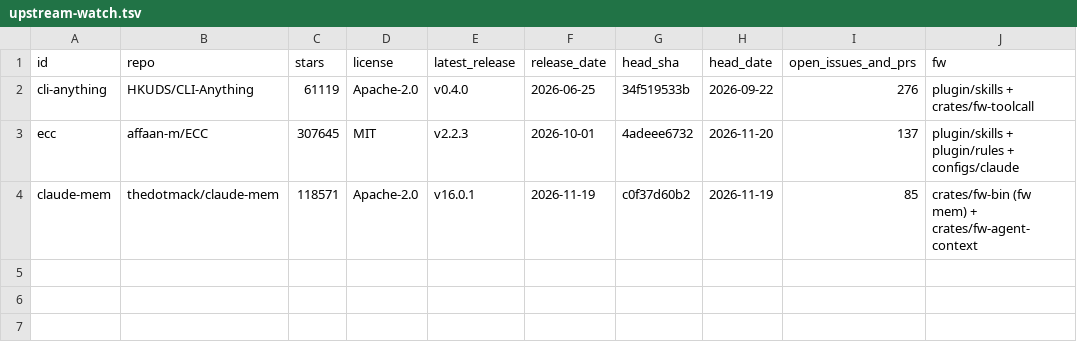
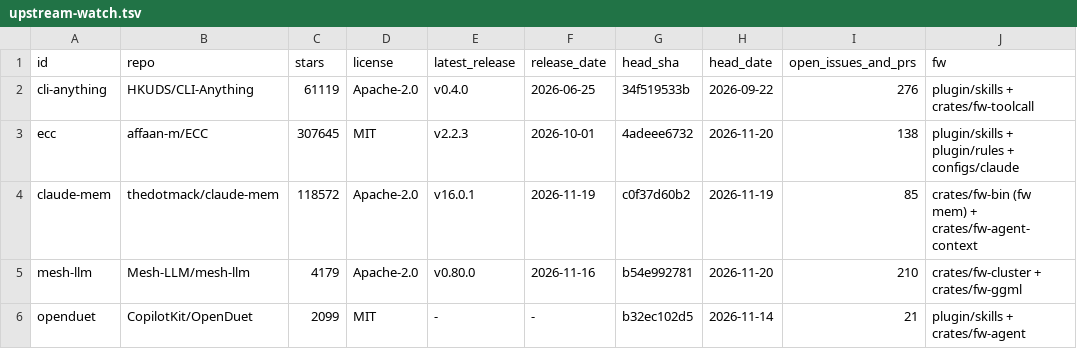
Before and after one commit to aphrody-labs/fw, a TSV file: docs/research/upstream-watch.tsv, drawn as a sheet.

```diff
--- a/docs/research/upstream-watch.tsv
+++ b/docs/research/upstream-watch.tsv
@@ -2,3 +2,5 @@ id	repo	stars	license	latest_release	release_date	head_sha	head_date	open_issues
 cli-anything	HKUDS/CLI-Anything	61119	Apache-2.0	v0.4.0	2026-06-25	34f519533b	2026-09-22	276	plugin/skills + crates/fw-toolcall
-ecc	affaan-m/ECC	307645	MIT	v2.2.3	2026-10-01	4adeee6732	2026-11-20	137	plugin/skills + plugin/rules + configs/claude
-claude-mem	thedotmack/claude-mem	118571	Apache-2.0	v16.0.1	2026-11-19	c0f37d60b2	2026-11-19	85	crates/fw-bin (fw mem) + crates/fw-agent-context
+ecc	affaan-m/ECC	307645	MIT	v2.2.3	2026-10-01	4adeee6732	2026-11-20	138	plugin/skills + plugin/rules + configs/claude
+claude-mem	thedotmack/claude-mem	118572	Apache-2.0	v16.0.1	2026-11-19	c0f37d60b2	2026-11-19	85	crates/fw-bin (fw mem) + crates/fw-agent-context
+mesh-llm	Mesh-LLM/mesh-llm	4179	Apache-2.0	v0.80.0	2026-11-16	b54e992781	2026-11-20	210	crates/fw-cluster + crates/fw-ggml
+openduet	CopilotKit/OpenDuet	2099	MIT	-	-	b32ec102d5	2026-11-14	21	plugin/skills + crates/fw-agent
```
Also changed, not shown: plugin/skills/upstreams/references/UPSTREAMS.tsv, 5 other files.
